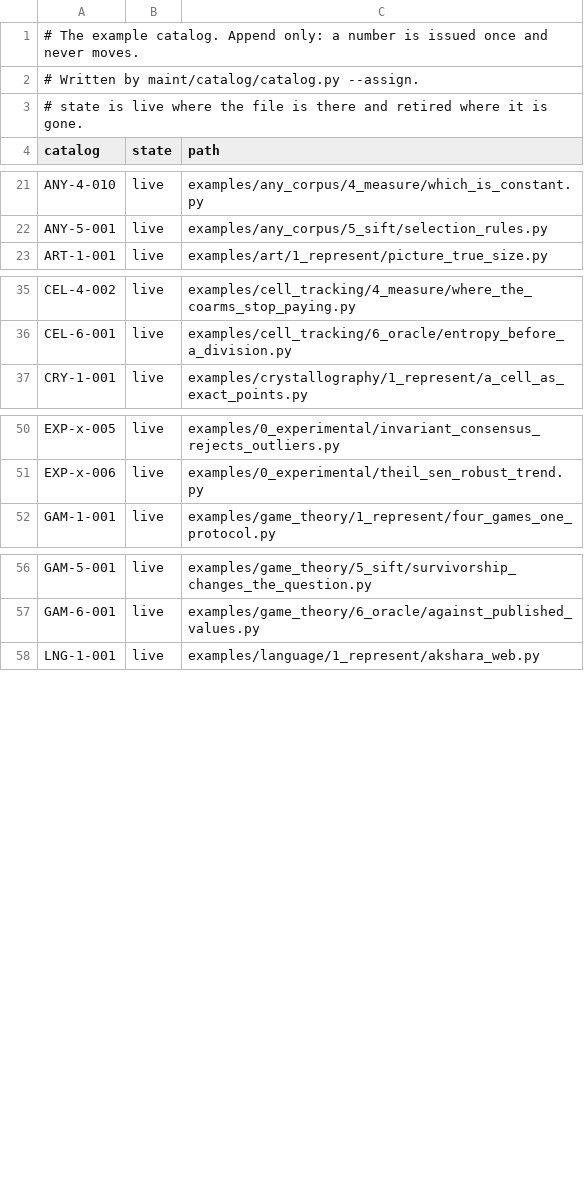
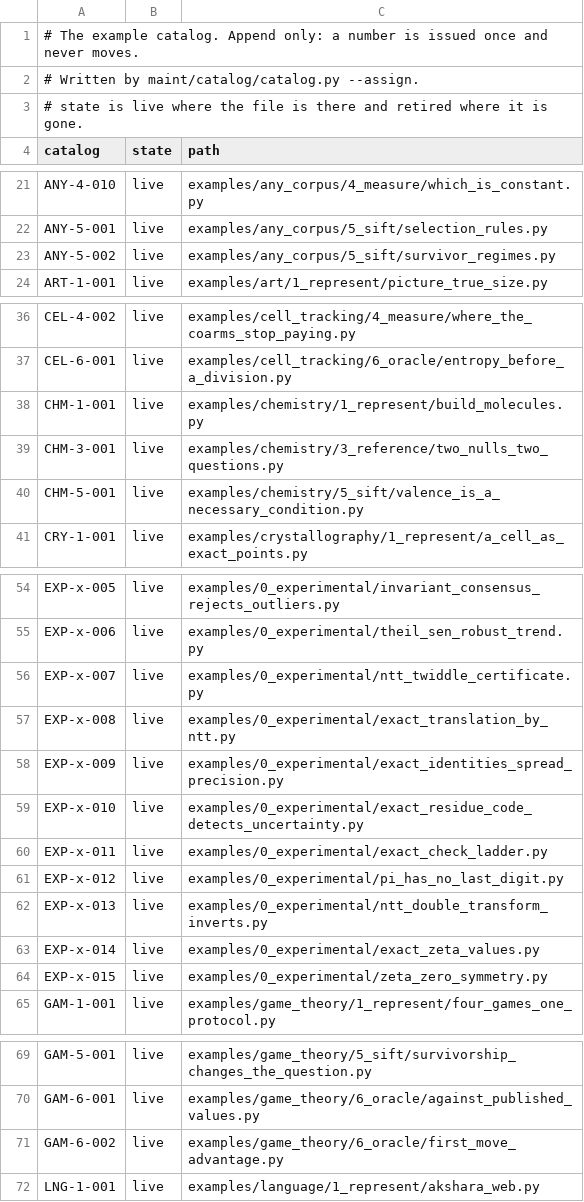
Before and after one commit to dstroy0/anchor_sift, a TSV file: maint/catalog/catalog.tsv, drawn as a sheet; only a part is shown, gaps mark what is left out; the diff names each change by its address in the sheet, - before the commit and + after, or states it on an @@ line.

Commit message:
tools catalog note

```diff
--- a/maint/catalog/catalog.tsv
+++ b/maint/catalog/catalog.tsv
+row 23: ANY-5-002 | live | examples/any_corpus/5_sift/survivor_regimes.py
+row 38: CHM-1-001 | live | examples/chemistry/1_represent/build_molecules.py
+row 39: CHM-3-001 | live | examples/chemistry/3_reference/two_nulls_two_questions.py
+row 40: CHM-5-001 | live | examples/chemistry/5_sift/valence_is_a_necessary_condition.py
+row 56: EXP-x-007 | live | examples/0_experimental/ntt_twiddle_certificate.py
+row 57: EXP-x-008 | live | examples/0_experimental/exact_translation_by_ntt.py
+row 58: EXP-x-009 | live | examples/0_experimental/exact_identities_spread_precision.py
+row 59: EXP-x-010 | live | examples/0_experimental/exact_residue_code_detects_uncertainty.py
+row 60: EXP-x-011 | live | examples/0_experimental/exact_check_ladder.py
+row 61: EXP-x-012 | live | examples/0_experimental/pi_has_no_last_digit.py
+row 62: EXP-x-013 | live | examples/0_experimental/ntt_double_transform_inverts.py
+row 63: EXP-x-014 | live | examples/0_experimental/exact_zeta_values.py
+row 64: EXP-x-015 | live | examples/0_experimental/zeta_zero_symmetry.py
+row 71: GAM-6-002 | live | examples/game_theory/6_oracle/first_move_advantage.py
```
